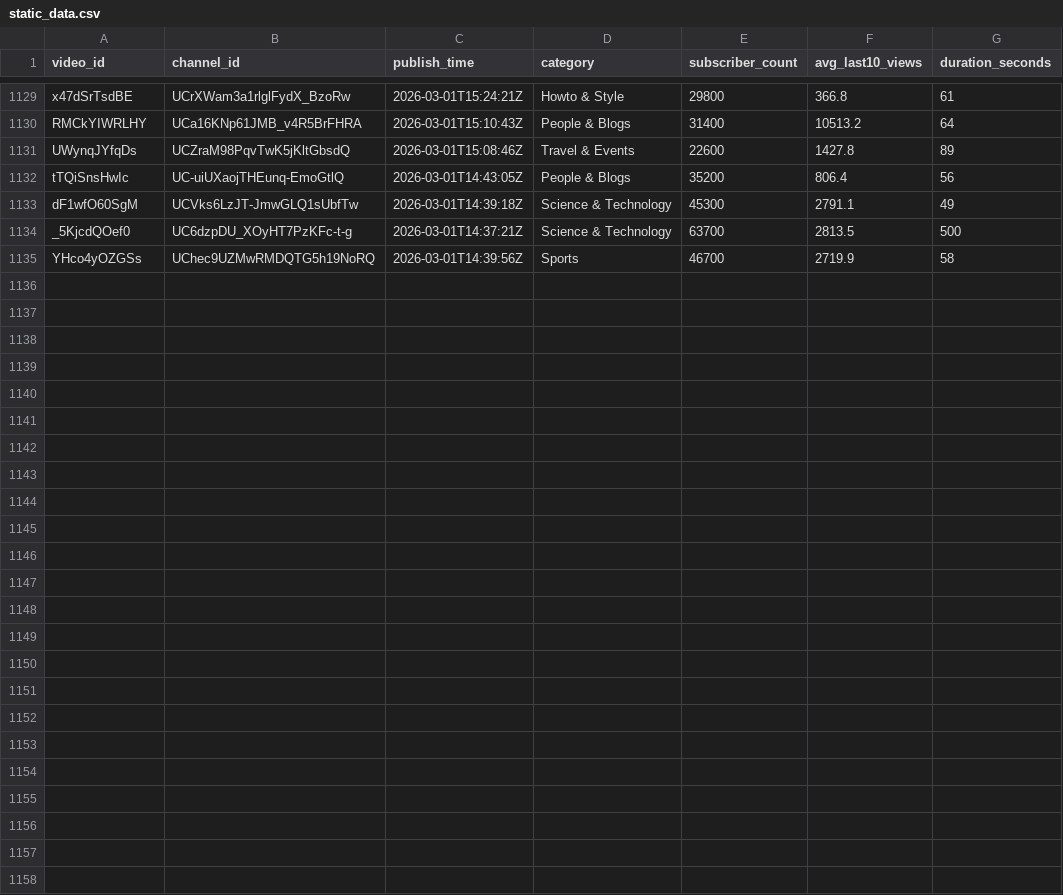
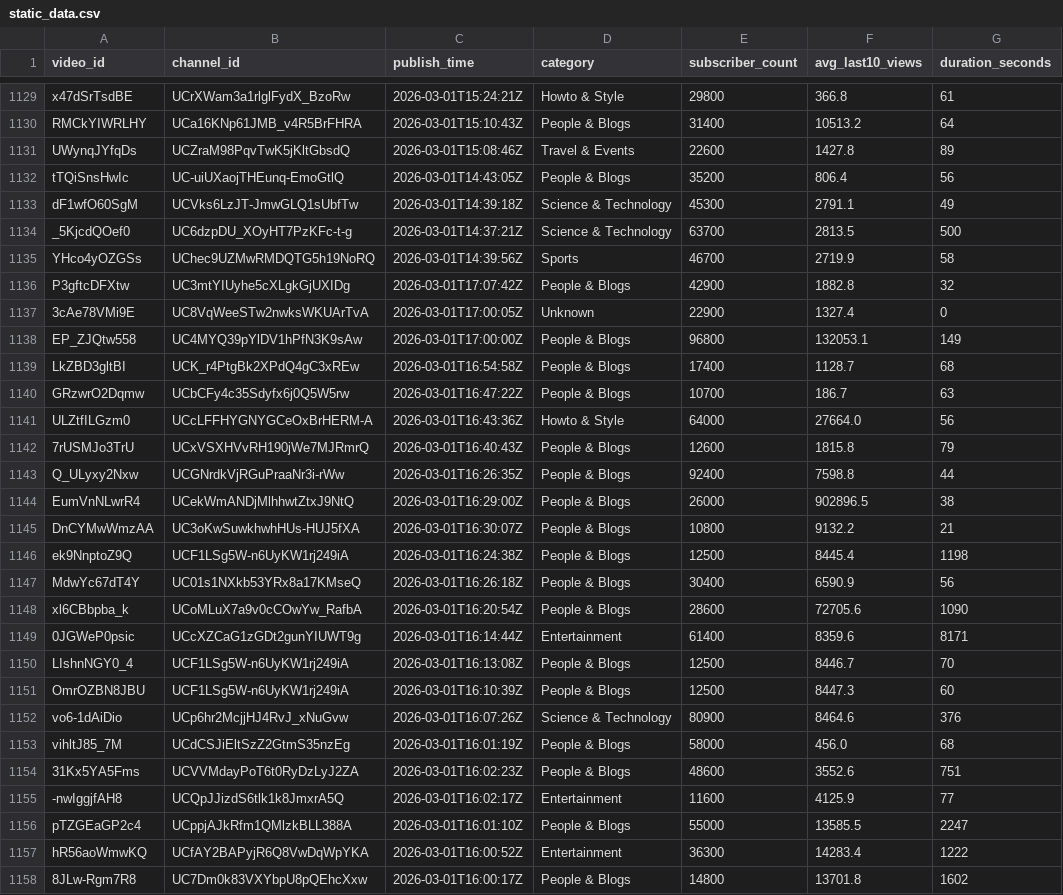
Before and after one commit to jaskiratkalra26/Youtube-Data-Extraction-Pipeline, a CSV file: static_data.csv, drawn as a sheet; only a part is shown, gaps mark what is left out.

```diff
--- a/static_data.csv
+++ b/static_data.csv
@@ -1135 +1135,24 @@ _5KjcdQOef0,UC6dzpDU_XOyHT7PzKFc-t-g,2026-03-01T14:37:21Z,Science & Technology,6
 YHco4yOZGSs,UChec9UZMwRMDQTG5h19NoRQ,2026-03-01T14:39:56Z,Sports,46700,2719.9,58
+P3gftcDFXtw,UC3mtYIUyhe5cXLgkGjUXIDg,2026-03-01T17:07:42Z,People & Blogs,42900,1882.8,32
+3cAe78VMi9E,UC8VqWeeSTw2nwksWKUArTvA,2026-03-01T17:00:05Z,Unknown,22900,1327.4,0
+EP_ZJQtw558,UC4MYQ39pYlDV1hPfN3K9sAw,2026-03-01T17:00:00Z,People & Blogs,96800,132053.1,149
+LkZBD3gltBI,UCK_r4PtgBk2XPdQ4gC3xREw,2026-03-01T16:54:58Z,People & Blogs,17400,1128.7,68
+GRzwrO2Dqmw,UCbCFy4c35Sdyfx6j0Q5W5rw,2026-03-01T16:47:22Z,People & Blogs,10700,186.7,63
+ULZtfILGzm0,UCcLFFHYGNYGCeOxBrHERM-A,2026-03-01T16:43:36Z,Howto & Style,64000,27664.0,56
+7rUSMJo3TrU,UCxVSXHVvRH190jWe7MJRmrQ,2026-03-01T16:40:43Z,People & Blogs,12600,1815.8,79
+Q_ULyxy2Nxw,UCGNrdkVjRGuPraaNr3i-rWw,2026-03-01T16:26:35Z,People & Blogs,92400,7598.8,44
+EumVnNLwrR4,UCekWmANDjMlhhwtZtxJ9NtQ,2026-03-01T16:29:00Z,People & Blogs,26000,902896.5,38
+DnCYMwWmzAA,UC3oKwSuwkhwhHUs-HUJ5fXA,2026-03-01T16:30:07Z,People & Blogs,10800,9132.2,21
+ek9NnptoZ9Q,UCF1LSg5W-n6UyKW1rj249iA,2026-03-01T16:24:38Z,People & Blogs,12500,8445.4,1198
+MdwYc67dT4Y,UC01s1NXkb53YRx8a17KMseQ,2026-03-01T16:26:18Z,People & Blogs,30400,6590.9,56
+xl6CBbpba_k,UCoMLuX7a9v0cCOwYw_RafbA,2026-03-01T16:20:54Z,People & Blogs,28600,72705.6,1090
+0JGWeP0psic,UCcXZCaG1zGDt2gunYIUWT9g,2026-03-01T16:14:44Z,Entertainment,61400,8359.6,8171
+LIshnNGY0_4,UCF1LSg5W-n6UyKW1rj249iA,2026-03-01T16:13:08Z,People & Blogs,12500,8446.7,70
+OmrOZBN8JBU,UCF1LSg5W-n6UyKW1rj249iA,2026-03-01T16:10:39Z,People & Blogs,12500,8447.3,60
+vo6-1dAiDio,UCp6hr2McjjHJ4RvJ_xNuGvw,2026-03-01T16:07:26Z,Science & Technology,80900,8464.6,376
+vihltJ85_7M,UCdCSJiEltSzZ2GtmS35nzEg,2026-03-01T16:01:19Z,People & Blogs,58000,456.0,68
+31Kx5YA5Fms,UCVVMdayPoT6t0RyDzLyJ2ZA,2026-03-01T16:02:23Z,People & Blogs,48600,3552.6,751
+-nwIggjfAH8,UCQpJJizdS6tlk1k8JmxrA5Q,2026-03-01T16:02:17Z,Entertainment,11600,4125.9,77
+pTZGEaGP2c4,UCppjAJkRfm1QMlzkBLL388A,2026-03-01T16:01:10Z,People & Blogs,55000,13585.5,2247
+hR56aoWmwKQ,UCfAY2BAPyjR6Q8VwDqWpYKA,2026-03-01T16:00:52Z,Entertainment,36300,14283.4,1222
+8JLw-Rgm7R8,UC7Dm0k83VXYbpU8pQEhcXxw,2026-03-01T16:00:17Z,People & Blogs,14800,13701.8,1602
```
Also changed, not shown: hour1_data.csv, pending_videos.csv.
